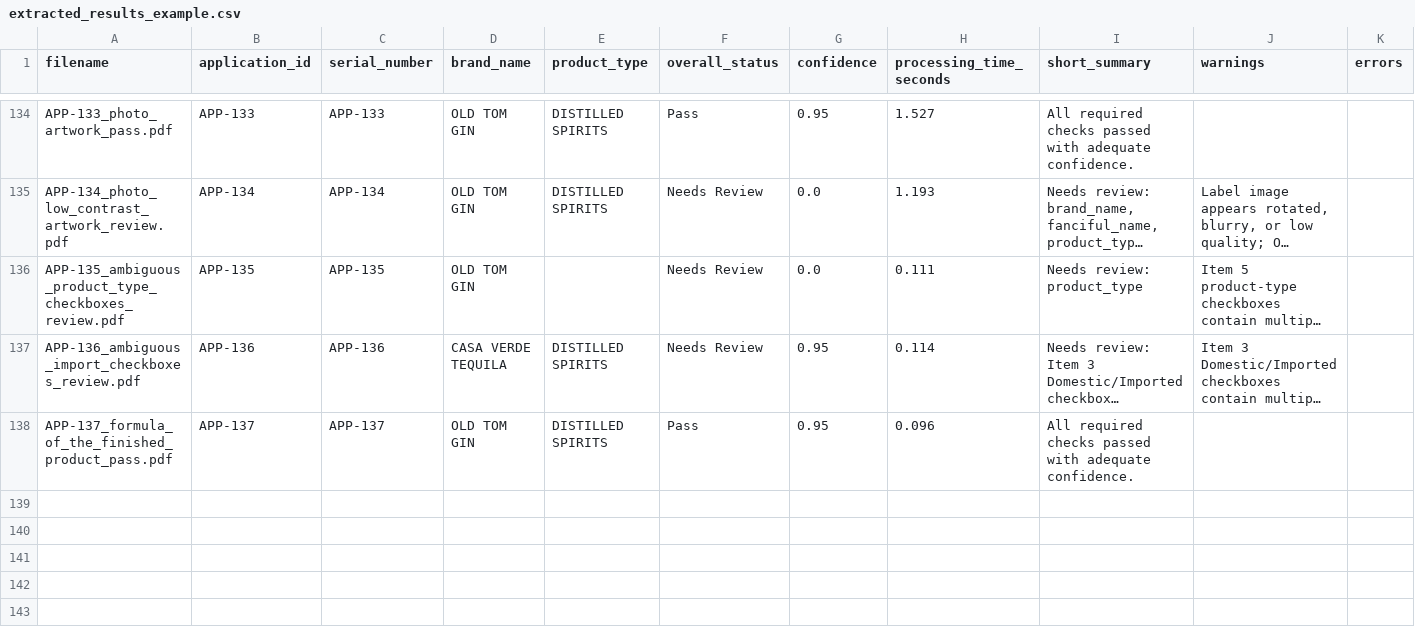
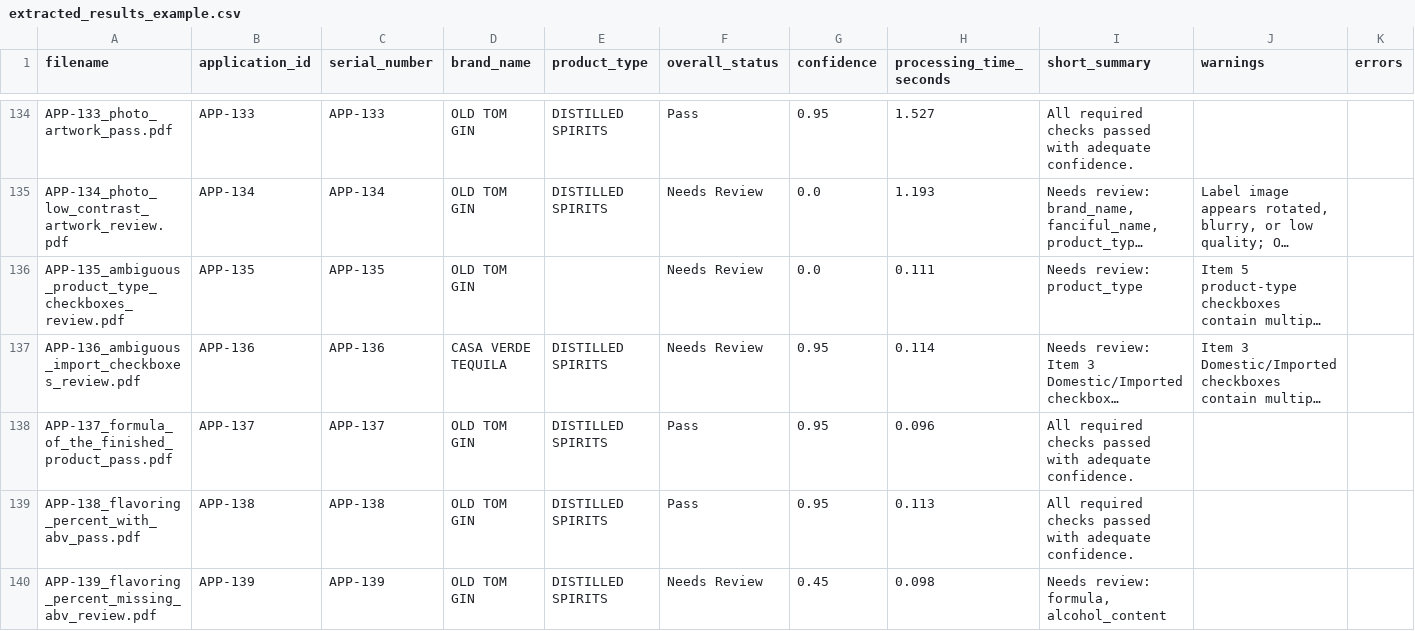
Before and after one commit to binarystyles/alcohol-label-verifier, a CSV file: samples/extracted_results_example.csv, drawn as a sheet; only a part is shown, gaps mark what is left out; long unchanged cells end in …; the diff names each change by its address in the sheet, - before the commit and + after, or states it on an @@ line.

Commit message:
Ignore non-alcohol percent-by-volume ABV false positives

```diff
--- a/samples/extracted_results_example.csv
+++ b/samples/extracted_results_example.csv
+row 139: APP-138_flavoring_percent_with_abv_pass.pdf | APP-138 | APP-138 | OLD TOM GIN | DISTILLED SPIRITS | Pass | 0.95 | 0.113 | All required checks passed with adequate confidence.
+row 140: APP-139_flavoring_percent_missing_abv_review.pdf | APP-139 | APP-139 | OLD TOM GIN | DISTILLED SPIRITS | Needs Review | 0.45 | 0.098 | Needs review: formula, alcohol_content
```
Also changed, not shown: 11 other files.
